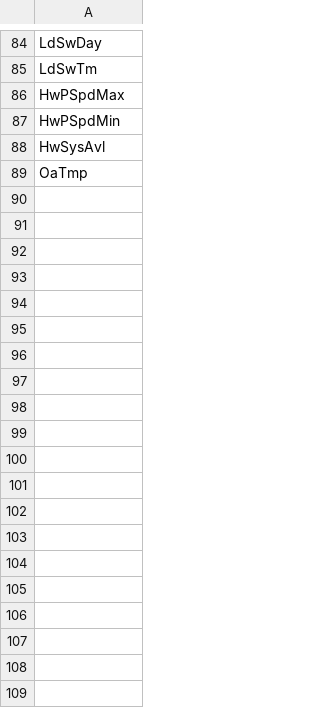
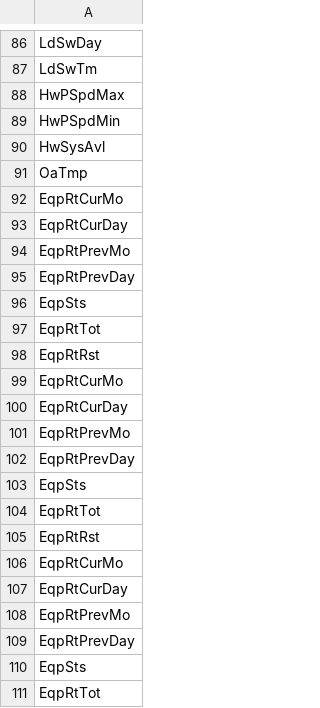
Before and after one commit to NShanklin22/DatabaseAnalyzer, a CSV file: data/correctNames.csv, drawn as a sheet; only a part is shown, gaps mark what is left out; the diff covers the shown part only.

```diff
--- a/data/correctNames.csv
+++ b/data/correctNames.csv
@@ -89 +91,21 @@ HwSysAvl
 OaTmp
+EqpRtCurMo
+EqpRtCurDay
+EqpRtPrevMo
+EqpRtPrevDay
+EqpSts
+EqpRtTot
+EqpRtRst
+EqpRtCurMo
+EqpRtCurDay
+EqpRtPrevMo
+EqpRtPrevDay
+EqpSts
+EqpRtTot
+EqpRtRst
+EqpRtCurMo
+EqpRtCurDay
+EqpRtPrevMo
+EqpRtPrevDay
+EqpSts
+EqpRtTot
```
Also changed, not shown: 52 added rows elsewhere in this file, data/applicationNames.csv, data/incorrectNames.csv, 1 other file.
